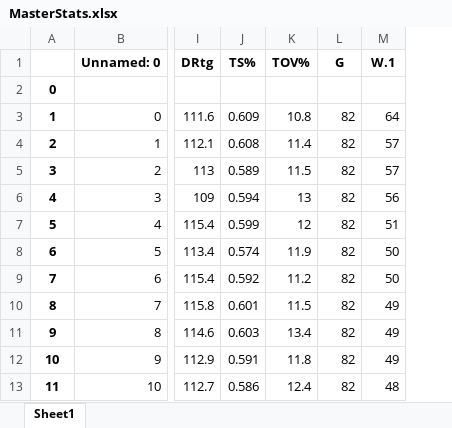
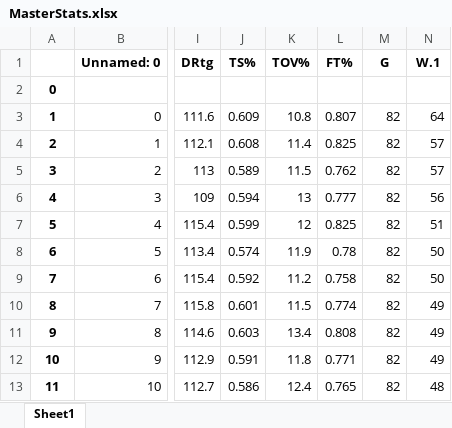
Before and after one commit to tobyhoffman/SCQ-Betting, an Excel workbook: MasterStats.xlsx, sheet Sheet1, drawn as a sheet; only a part is shown, gaps mark what is left out; values as stored, in another font and other column widths than the file's, no borders; the diff names each change by its address in the sheet, - before the commit and + after, or states it on an @@ line.

Commit message:
Hella stat functions
MasterSheet

project function with two teams

in main:
print test two teams with project

```diff
--- a/MasterStats.xlsx (sheet Sheet1)
+++ b/MasterStats.xlsx (sheet Sheet1)
+column L (FT%), rows 3-13: 0.807 | 0.825 | 0.762 | 0.777 | 0.825 | 0.78 | 0.758 | 0.774 | 0.808 | 0.771 | 0.765
```
Also changed, not shown: 1 other file.
